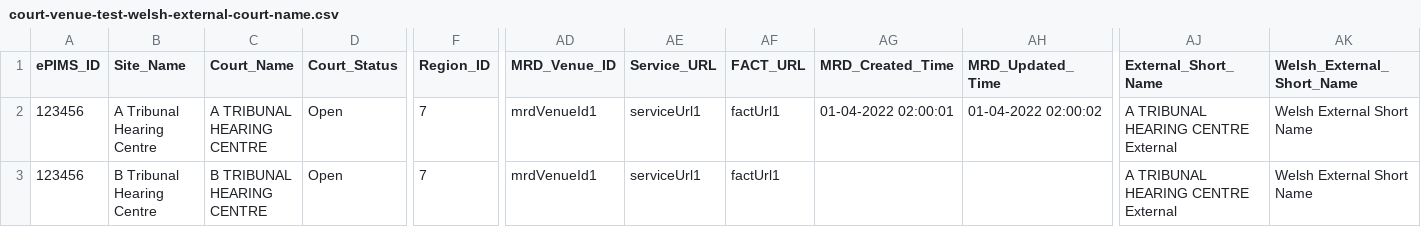
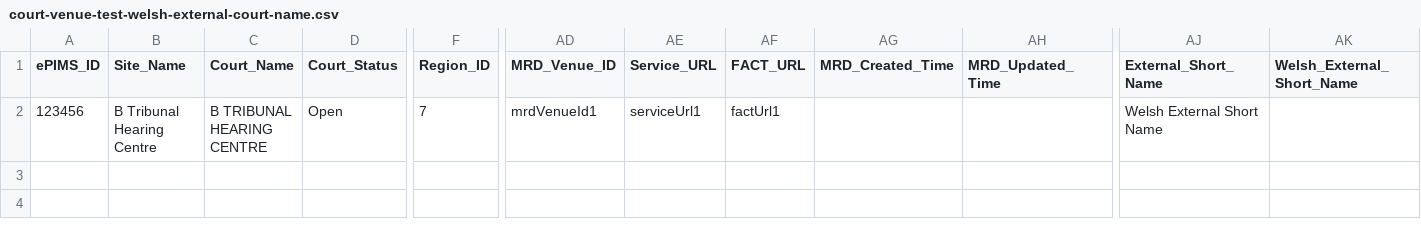
Before and after one commit to hmcts/rd-location-ref-data-load, a CSV file: src/functionalTest/resources/sourceFiles/courtVenues/court-venue-test-welsh-external-court-name.csv, drawn as a sheet; only a part is shown, gaps mark what is left out; rows hold the shown columns only; the diff names each change by its address in the sheet, - before the commit and + after, or states it on an @@ line.

Commit message:
DTSRD-4051- Add a column in teh court venue table

```diff
--- a/src/functionalTest/resources/sourceFiles/courtVenues/court-venue-test-welsh-external-court-name.csv
+++ b/src/functionalTest/resources/sourceFiles/courtVenues/court-venue-test-welsh-external-court-name.csv
-B2 (Site_Name): A Tribunal Hearing Centre
+B2 (Site_Name): B Tribunal Hearing Centre
-C2 (Court_Name): A TRIBUNAL HEARING CENTRE
+C2 (Court_Name): B TRIBUNAL HEARING CENTRE
-AG2 (MRD_Created_Time): 01-04-2022 02:00:01
+AG2 (MRD_Created_Time): (empty)
-AH2 (MRD_Updated_Time): 01-04-2022 02:00:02
+AH2 (MRD_Updated_Time): (empty)
-AJ2 (External_Short_Name): A TRIBUNAL HEARING CENTRE External
+AJ2 (External_Short_Name): Welsh External Short Name
-AK2 (Welsh_External_Short_Name): Welsh External Short Name
+AK2 (Welsh_External_Short_Name): (empty)
-row 3: 123456 | B Tribunal Hearing Centre | B TRIBUNAL HEARING CENTRE | Open | 7 | mrdVenueId1 | serviceUrl1 | factUrl1 |  |  | A TRIBUNAL HEARING CENTRE External | Welsh External Short Name
```
Also changed, not shown: 1 other file.
